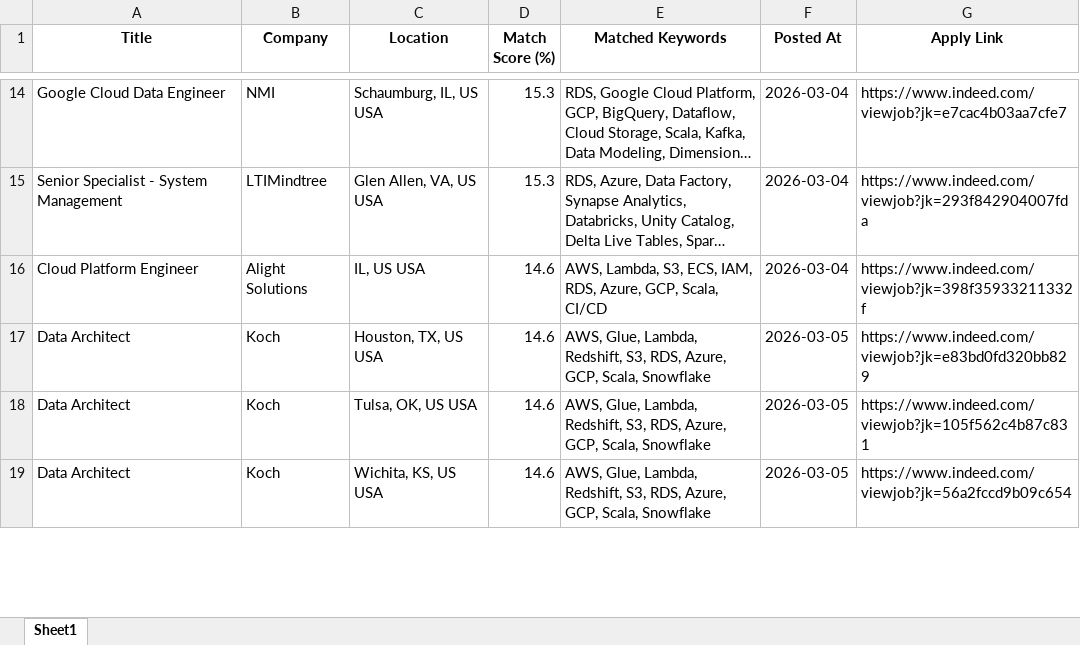
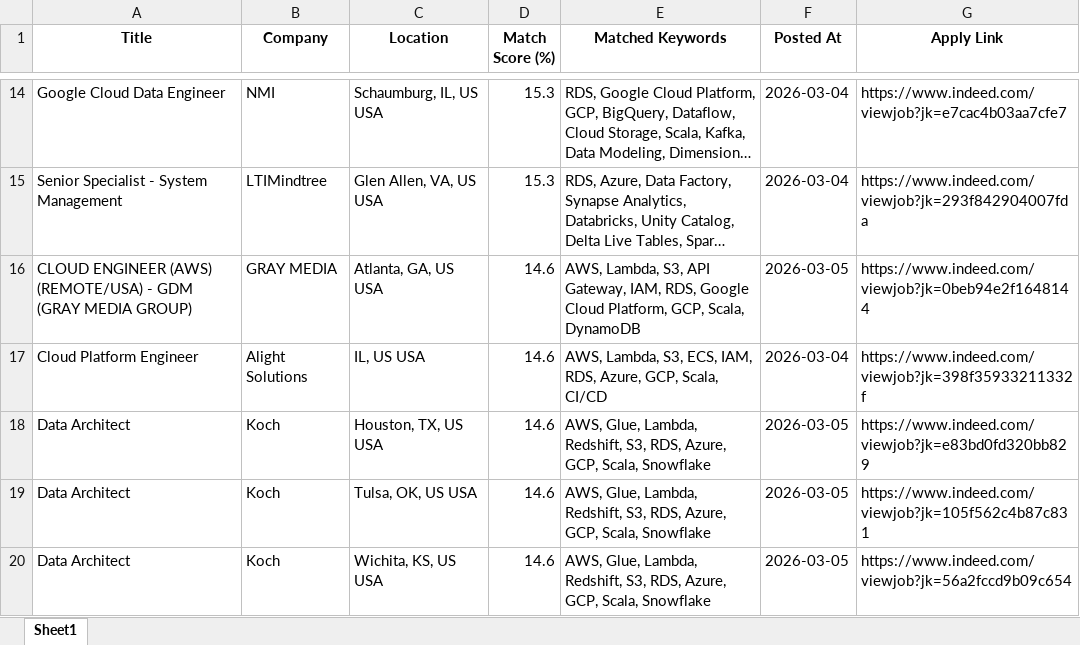
Before and after one commit to ssriramteja/Indeed_job_scrapper_DE, an Excel workbook: results/job_matches_2026-03-05.xlsx, sheet Sheet1, drawn as a sheet; only a part is shown, gaps mark what is left out; long unchanged cells end in …; values as stored, in another font and other column widths than the file's, no borders; the diff covers the shown part only; the diff names each change by its address in the sheet, - before the commit and + after, or states it on an @@ line.

```diff
--- a/results/job_matches_2026-03-05.xlsx (sheet Sheet1)
+++ b/results/job_matches_2026-03-05.xlsx (sheet Sheet1)
+row 16: CLOUD ENGINEER (AWS) (REMOTE/USA) - GDM (GRAY MEDIA GROUP) | GRAY MEDIA | Atlanta, GA, US USA | 14.6 | AWS, Lambda, S3, API Gateway, IAM, RDS, Google Cloud Platform, GCP, Scala, DynamoDB | 2026-03-05 | https://www.indeed.com/viewjob?jk=0beb94e2f1648144
```
Also changed, not shown: 9 added rows, 7 removed rows, 2 moved rows and 1 edited cell elsewhere in this sheet, 2 other files.
